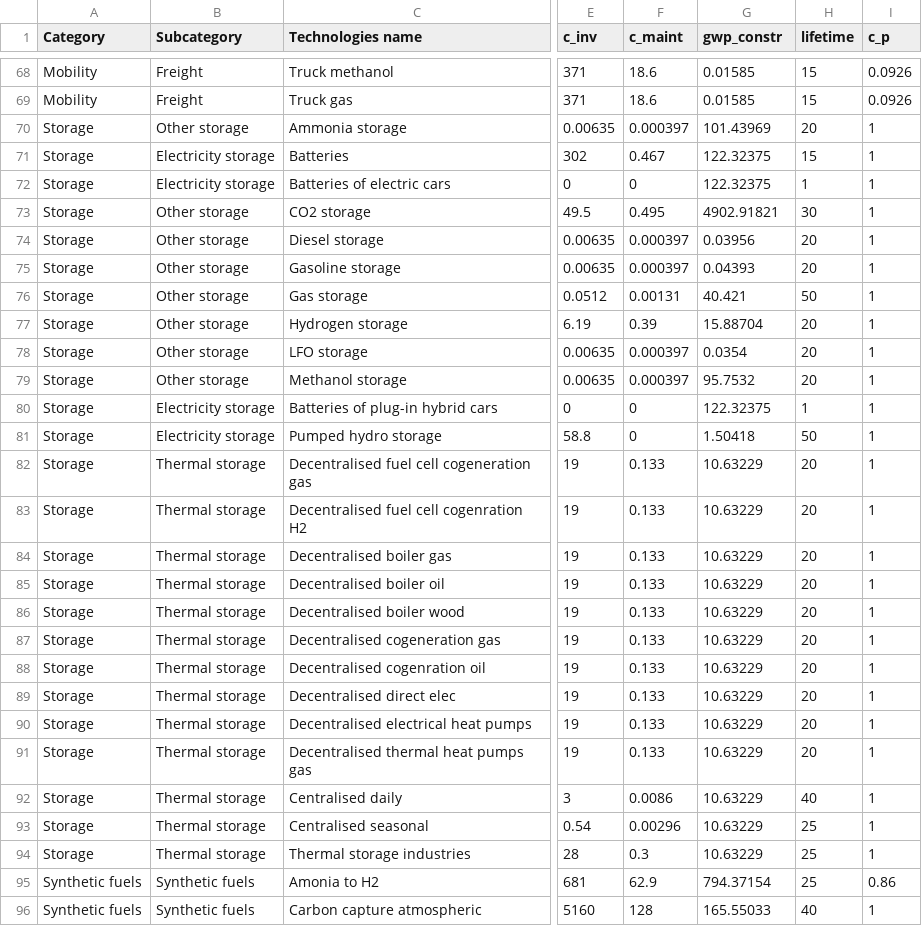
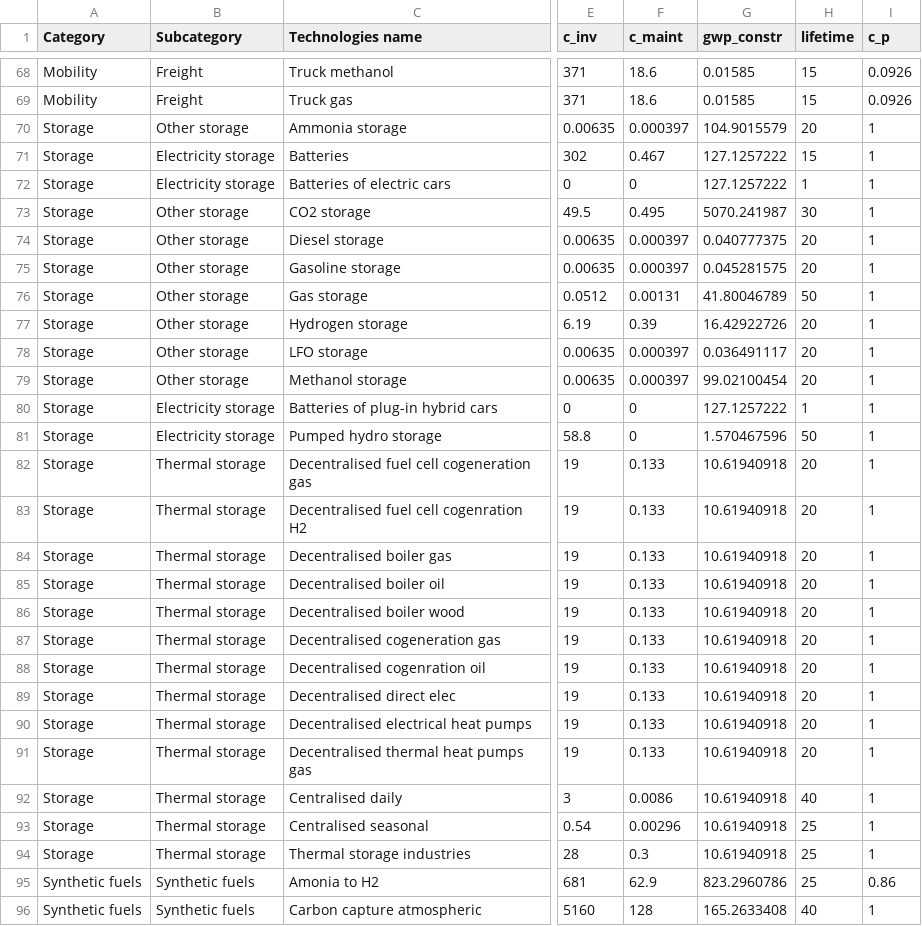
Before and after one commit to energyscope/EnergyScope_multi_criteria, a CSV file: Data/2020/Technologies.csv, drawn as a sheet; only a part is shown, gaps mark what is left out; the diff covers the shown part only; the diff names each change by its address in the sheet, - before the commit and + after, or states it on an @@ line.

```diff
--- a/Data/2020/Technologies.csv
+++ b/Data/2020/Technologies.csv
-G70 (gwp_constr): 101.43969
+G70 (gwp_constr): 104.9015579
-G71:G72 (gwp_constr): 122.32375
+G71:G72 (gwp_constr): 127.1257222
-G73 (gwp_constr): 4902.91821
+G73 (gwp_constr): 5070.241987
-G74 (gwp_constr): 0.03956
+G74 (gwp_constr): 0.040777375
-G75 (gwp_constr): 0.04393
+G75 (gwp_constr): 0.045281575
-G76 (gwp_constr): 40.421
+G76 (gwp_constr): 41.80046789
-G77 (gwp_constr): 15.88704
+G77 (gwp_constr): 16.42922726
-G78 (gwp_constr): 0.0354
+G78 (gwp_constr): 0.036491117
-G79 (gwp_constr): 95.7532
+G79 (gwp_constr): 99.02100454
-G80 (gwp_constr): 122.32375
+G80 (gwp_constr): 127.1257222
-G81 (gwp_constr): 1.50418
+G81 (gwp_constr): 1.570467596
-G82:G94 (gwp_constr): 10.63229
+G82:G94 (gwp_constr): 10.61940918
-G95 (gwp_constr): 794.37154
+G95 (gwp_constr): 823.2960786
-G96 (gwp_constr): 165.55033
+G96 (gwp_constr): 165.2633408
```
Also changed, not shown: 65 edited cells elsewhere in this file, 2 other files.
